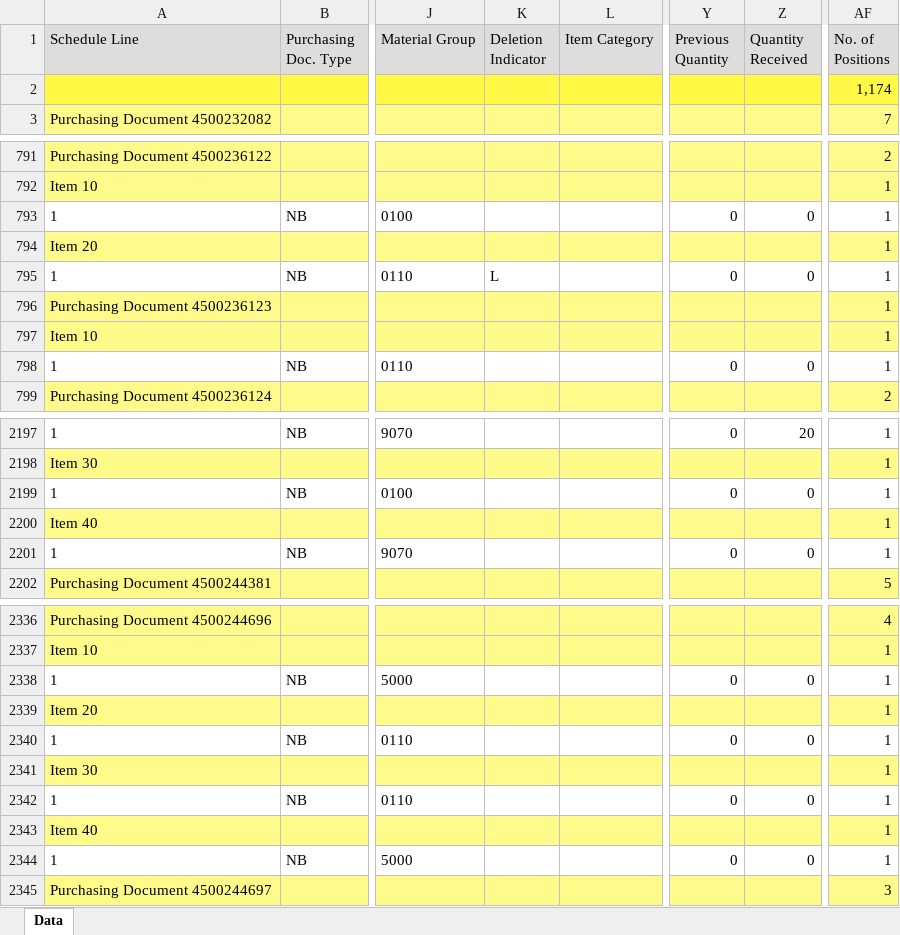
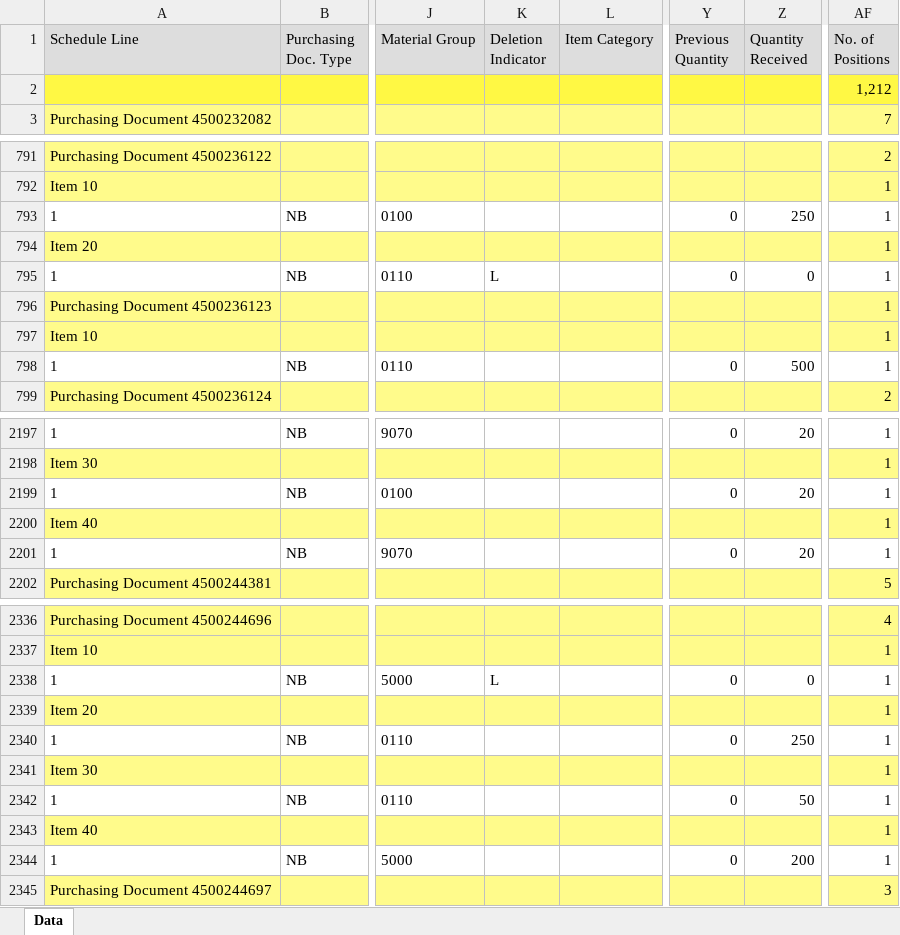
Before and after one commit to wjdwlals9545-arch/pbk-warehouse, an Excel workbook: public/data/DeliveryData_latest.xlsx, sheet Data, drawn as a sheet; only a part is shown, gaps mark what is left out; values as stored, in another font and other column widths than the file's, no borders; charts and pictures not drawn; the diff covers the shown part only; the diff names each change by its address in the sheet, - before the commit and + after, or states it on an @@ line.

Commit message:
Auto-update DeliveryData_latest.xlsx

```diff
--- a/public/data/DeliveryData_latest.xlsx (sheet Data)
+++ b/public/data/DeliveryData_latest.xlsx (sheet Data)
-AF2 (No. of Positions): 1,174
+AF2 (No. of Positions): 1,212
-Z793 (Quantity Received): 0
+Z793 (Quantity Received): 250
-Z798 (Quantity Received): 0
+Z798 (Quantity Received): 500
-Z2199 (Quantity Received): 0
+Z2199 (Quantity Received): 20
-Z2201 (Quantity Received): 0
+Z2201 (Quantity Received): 20
-K2338 (Deletion Indicator): (empty)
+K2338 (Deletion Indicator): L
-Z2340 (Quantity Received): 0
+Z2340 (Quantity Received): 250
-Z2342 (Quantity Received): 0
+Z2342 (Quantity Received): 50
-Z2344 (Quantity Received): 0
+Z2344 (Quantity Received): 200
```
Also changed, not shown: 86 added rows and 20 edited cells elsewhere in this sheet, 4 other files.
